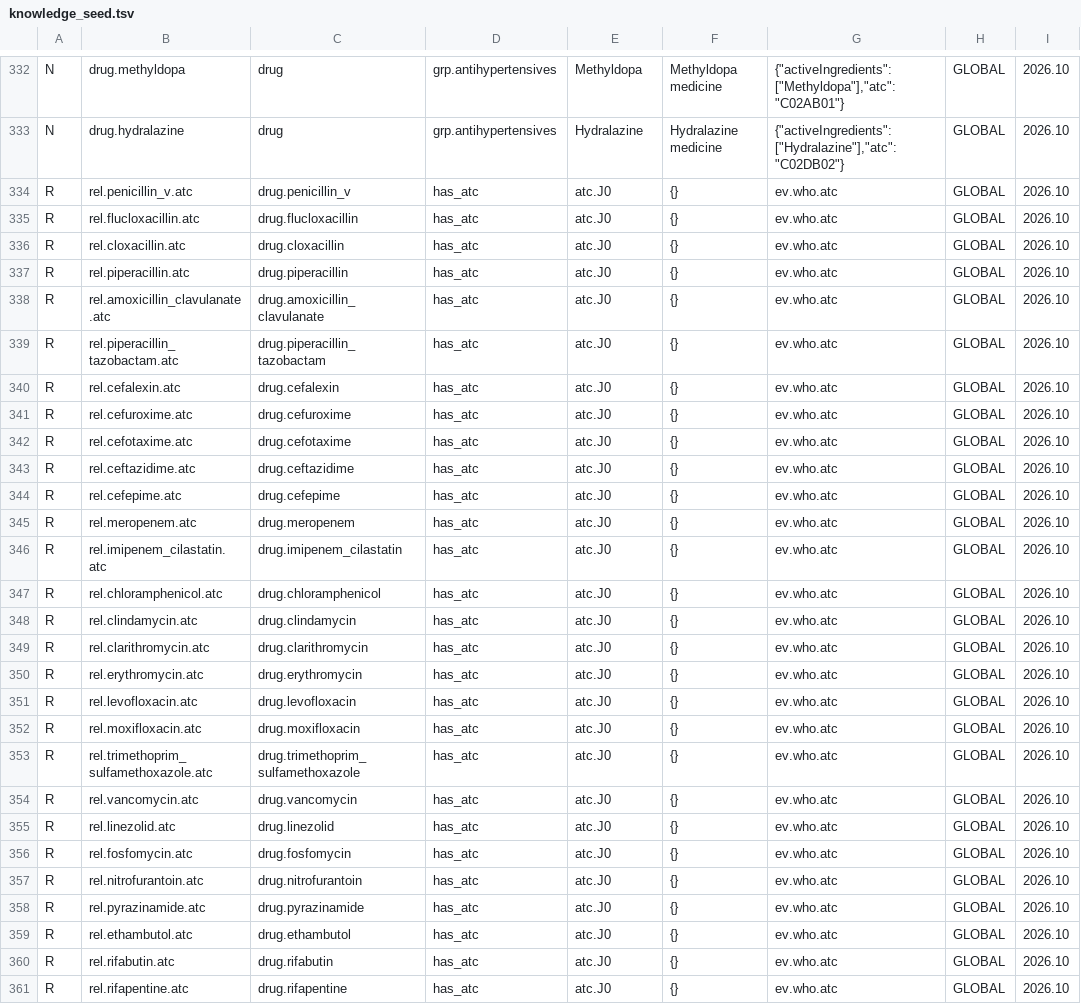
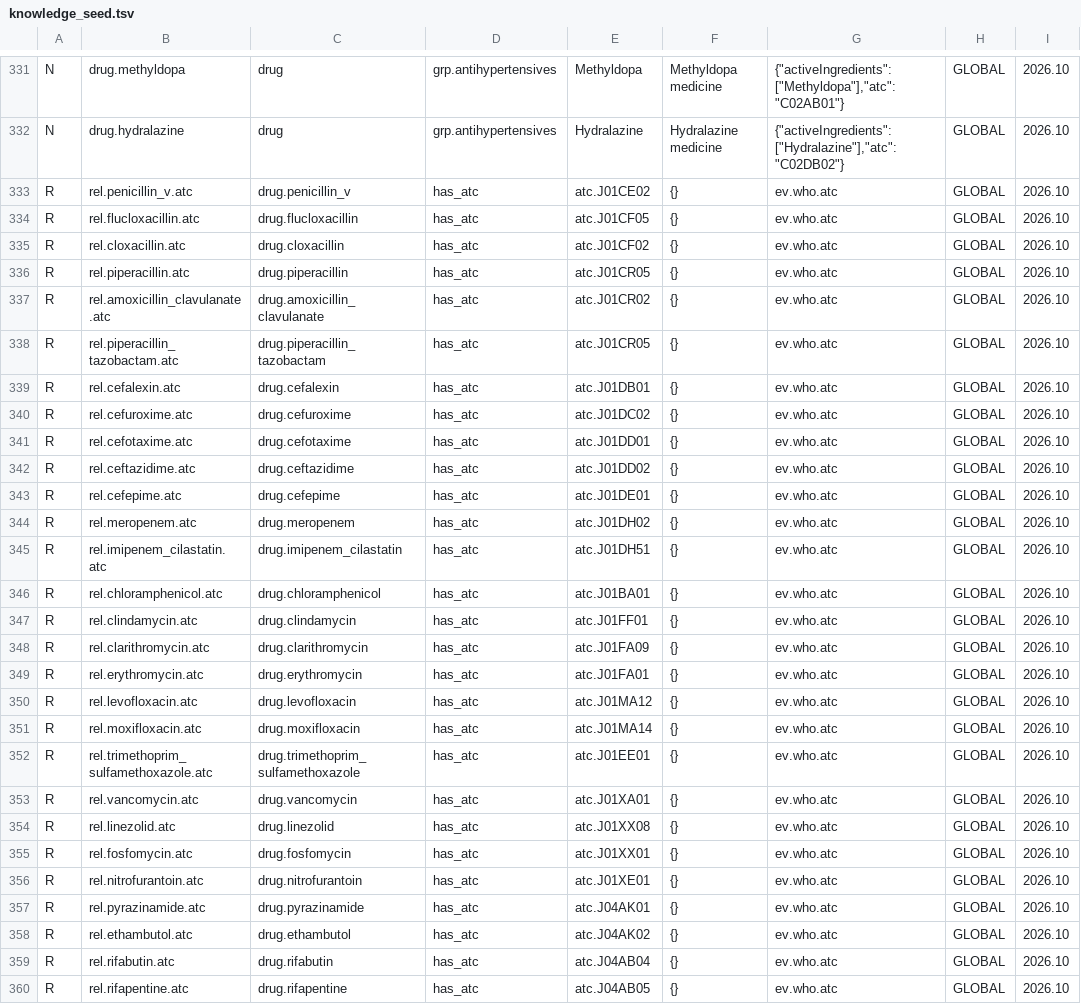
Before and after one commit to sammyotsieno-cloud/SamilliMed, a TSV file: core/src/main/assets/knowledge/knowledge_seed.tsv, drawn as a sheet; only a part is shown, gaps mark what is left out; the diff covers the shown part only.

Commit message:
Repair medicine ATC relations and complete referenced knowledge nodes

```diff
--- a/core/src/main/assets/knowledge/knowledge_seed.tsv
+++ b/core/src/main/assets/knowledge/knowledge_seed.tsv
@@ -333,29 +332,29 @@ N	drug.methyldopa	drug	grp.antihypertensives	Methyldopa	Methyldopa medicine	{"ac
 N	drug.hydralazine	drug	grp.antihypertensives	Hydralazine	Hydralazine medicine	{"activeIngredients":["Hydralazine"],"atc":"C02DB02"}	GLOBAL	2026.10
-R	rel.penicillin_v.atc	drug.penicillin_v	has_atc	atc.J0	{}	ev.who.atc	GLOBAL	2026.10
-R	rel.flucloxacillin.atc	drug.flucloxacillin	has_atc	atc.J0	{}	ev.who.atc	GLOBAL	2026.10
-R	rel.cloxacillin.atc	drug.cloxacillin	has_atc	atc.J0	{}	ev.who.atc	GLOBAL	2026.10
-R	rel.piperacillin.atc	drug.piperacillin	has_atc	atc.J0	{}	ev.who.atc	GLOBAL	2026.10
-R	rel.amoxicillin_clavulanate.atc	drug.amoxicillin_clavulanate	has_atc	atc.J0	{}	ev.who.atc	GLOBAL	2026.10
-R	rel.piperacillin_tazobactam.atc	drug.piperacillin_tazobactam	has_atc	atc.J0	{}	ev.who.atc	GLOBAL	2026.10
-R	rel.cefalexin.atc	drug.cefalexin	has_atc	atc.J0	{}	ev.who.atc	GLOBAL	2026.10
-R	rel.cefuroxime.atc	drug.cefuroxime	has_atc	atc.J0	{}	ev.who.atc	GLOBAL	2026.10
-R	rel.cefotaxime.atc	drug.cefotaxime	has_atc	atc.J0	{}	ev.who.atc	GLOBAL	2026.10
-R	rel.ceftazidime.atc	drug.ceftazidime	has_atc	atc.J0	{}	ev.who.atc	GLOBAL	2026.10
-R	rel.cefepime.atc	drug.cefepime	has_atc	atc.J0	{}	ev.who.atc	GLOBAL	2026.10
-R	rel.meropenem.atc	drug.meropenem	has_atc	atc.J0	{}	ev.who.atc	GLOBAL	2026.10
-R	rel.imipenem_cilastatin.atc	drug.imipenem_cilastatin	has_atc	atc.J0	{}	ev.who.atc	GLOBAL	2026.10
-R	rel.chloramphenicol.atc	drug.chloramphenicol	has_atc	atc.J0	{}	ev.who.atc	GLOBAL	2026.10
-R	rel.clindamycin.atc	drug.clindamycin	has_atc	atc.J0	{}	ev.who.atc	GLOBAL	2026.10
-R	rel.clarithromycin.atc	drug.clarithromycin	has_atc	atc.J0	{}	ev.who.atc	GLOBAL	2026.10
-R	rel.erythromycin.atc	drug.erythromycin	has_atc	atc.J0	{}	ev.who.atc	GLOBAL	2026.10
-R	rel.levofloxacin.atc	drug.levofloxacin	has_atc	atc.J0	{}	ev.who.atc	GLOBAL	2026.10
-R	rel.moxifloxacin.atc	drug.moxifloxacin	has_atc	atc.J0	{}	ev.who.atc	GLOBAL	2026.10
-R	rel.trimethoprim_sulfamethoxazole.atc	drug.trimethoprim_sulfamethoxazole	has_atc	atc.J0	{}	ev.who.atc	GLOBAL	2026.10
-R	rel.vancomycin.atc	drug.vancomycin	has_atc	atc.J0	{}	ev.who.atc	GLOBAL	2026.10
-R	rel.linezolid.atc	drug.linezolid	has_atc	atc.J0	{}	ev.who.atc	GLOBAL	2026.10
-R	rel.fosfomycin.atc	drug.fosfomycin	has_atc	atc.J0	{}	ev.who.atc	GLOBAL	2026.10
-R	rel.nitrofurantoin.atc	drug.nitrofurantoin	has_atc	atc.J0	{}	ev.who.atc	GLOBAL	2026.10
-R	rel.pyrazinamide.atc	drug.pyrazinamide	has_atc	atc.J0	{}	ev.who.atc	GLOBAL	2026.10
-R	rel.ethambutol.atc	drug.ethambutol	has_atc	atc.J0	{}	ev.who.atc	GLOBAL	2026.10
-R	rel.rifabutin.atc	drug.rifabutin	has_atc	atc.J0	{}	ev.who.atc	GLOBAL	2026.10
-R	rel.rifapentine.atc	drug.rifapentine	has_atc	atc.J0	{}	ev.who.atc	GLOBAL	2026.10
+R	rel.penicillin_v.atc	drug.penicillin_v	has_atc	atc.J01CE02	{}	ev.who.atc	GLOBAL	2026.10
+R	rel.flucloxacillin.atc	drug.flucloxacillin	has_atc	atc.J01CF05	{}	ev.who.atc	GLOBAL	2026.10
+R	rel.cloxacillin.atc	drug.cloxacillin	has_atc	atc.J01CF02	{}	ev.who.atc	GLOBAL	2026.10
+R	rel.piperacillin.atc	drug.piperacillin	has_atc	atc.J01CR05	{}	ev.who.atc	GLOBAL	2026.10
+R	rel.amoxicillin_clavulanate.atc	drug.amoxicillin_clavulanate	has_atc	atc.J01CR02	{}	ev.who.atc	GLOBAL	2026.10
+R	rel.piperacillin_tazobactam.atc	drug.piperacillin_tazobactam	has_atc	atc.J01CR05	{}	ev.who.atc	GLOBAL	2026.10
+R	rel.cefalexin.atc	drug.cefalexin	has_atc	atc.J01DB01	{}	ev.who.atc	GLOBAL	2026.10
+R	rel.cefuroxime.atc	drug.cefuroxime	has_atc	atc.J01DC02	{}	ev.who.atc	GLOBAL	2026.10
+R	rel.cefotaxime.atc	drug.cefotaxime	has_atc	atc.J01DD01	{}	ev.who.atc	GLOBAL	2026.10
+R	rel.ceftazidime.atc	drug.ceftazidime	has_atc	atc.J01DD02	{}	ev.who.atc	GLOBAL	2026.10
+R	rel.cefepime.atc	drug.cefepime	has_atc	atc.J01DE01	{}	ev.who.atc	GLOBAL	2026.10
+R	rel.meropenem.atc	drug.meropenem	has_atc	atc.J01DH02	{}	ev.who.atc	GLOBAL	2026.10
+R	rel.imipenem_cilastatin.atc	drug.imipenem_cilastatin	has_atc	atc.J01DH51	{}	ev.who.atc	GLOBAL	2026.10
+R	rel.chloramphenicol.atc	drug.chloramphenicol	has_atc	atc.J01BA01	{}	ev.who.atc	GLOBAL	2026.10
+R	rel.clindamycin.atc	drug.clindamycin	has_atc	atc.J01FF01	{}	ev.who.atc	GLOBAL	2026.10
+R	rel.clarithromycin.atc	drug.clarithromycin	has_atc	atc.J01FA09	{}	ev.who.atc	GLOBAL	2026.10
+R	rel.erythromycin.atc	drug.erythromycin	has_atc	atc.J01FA01	{}	ev.who.atc	GLOBAL	2026.10
+R	rel.levofloxacin.atc	drug.levofloxacin	has_atc	atc.J01MA12	{}	ev.who.atc	GLOBAL	2026.10
+R	rel.moxifloxacin.atc	drug.moxifloxacin	has_atc	atc.J01MA14	{}	ev.who.atc	GLOBAL	2026.10
+R	rel.trimethoprim_sulfamethoxazole.atc	drug.trimethoprim_sulfamethoxazole	has_atc	atc.J01EE01	{}	ev.who.atc	GLOBAL	2026.10
+R	rel.vancomycin.atc	drug.vancomycin	has_atc	atc.J01XA01	{}	ev.who.atc	GLOBAL	2026.10
+R	rel.linezolid.atc	drug.linezolid	has_atc	atc.J01XX08	{}	ev.who.atc	GLOBAL	2026.10
+R	rel.fosfomycin.atc	drug.fosfomycin	has_atc	atc.J01XX01	{}	ev.who.atc	GLOBAL	2026.10
+R	rel.nitrofurantoin.atc	drug.nitrofurantoin	has_atc	atc.J01XE01	{}	ev.who.atc	GLOBAL	2026.10
+R	rel.pyrazinamide.atc	drug.pyrazinamide	has_atc	atc.J04AK01	{}	ev.who.atc	GLOBAL	2026.10
+R	rel.ethambutol.atc	drug.ethambutol	has_atc	atc.J04AK02	{}	ev.who.atc	GLOBAL	2026.10
+R	rel.rifabutin.atc	drug.rifabutin	has_atc	atc.J04AB04	{}	ev.who.atc	GLOBAL	2026.10
+R	rel.rifapentine.atc	drug.rifapentine	has_atc	atc.J04AB05	{}	ev.who.atc	GLOBAL	2026.10
```
Also changed, not shown: 2 added rows, 1 removed row and 111 edited cells elsewhere in this file.
